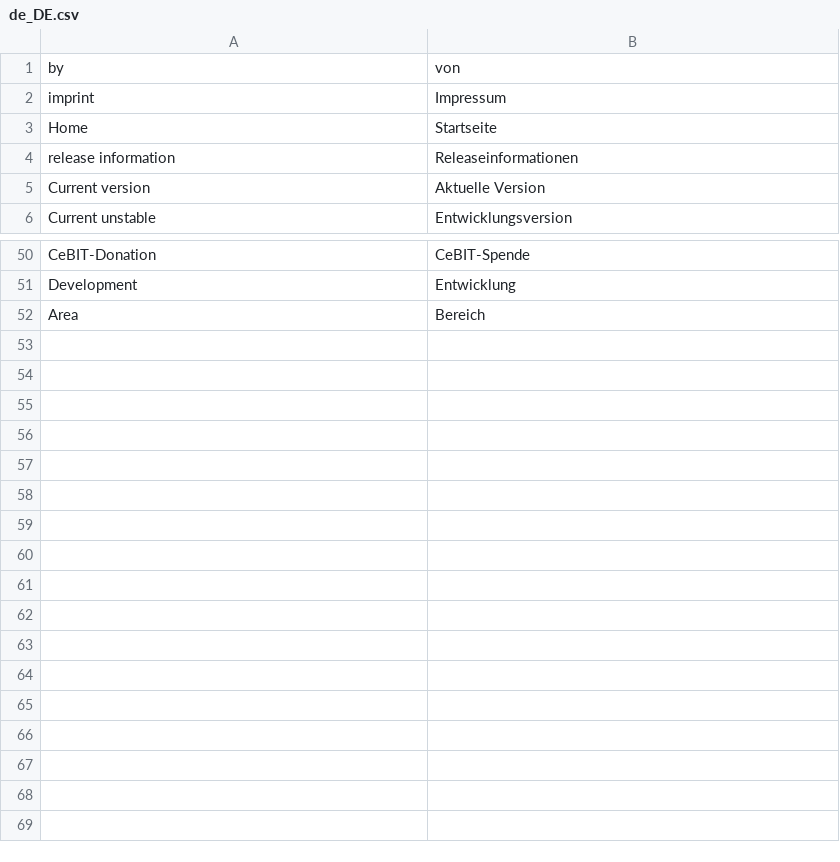
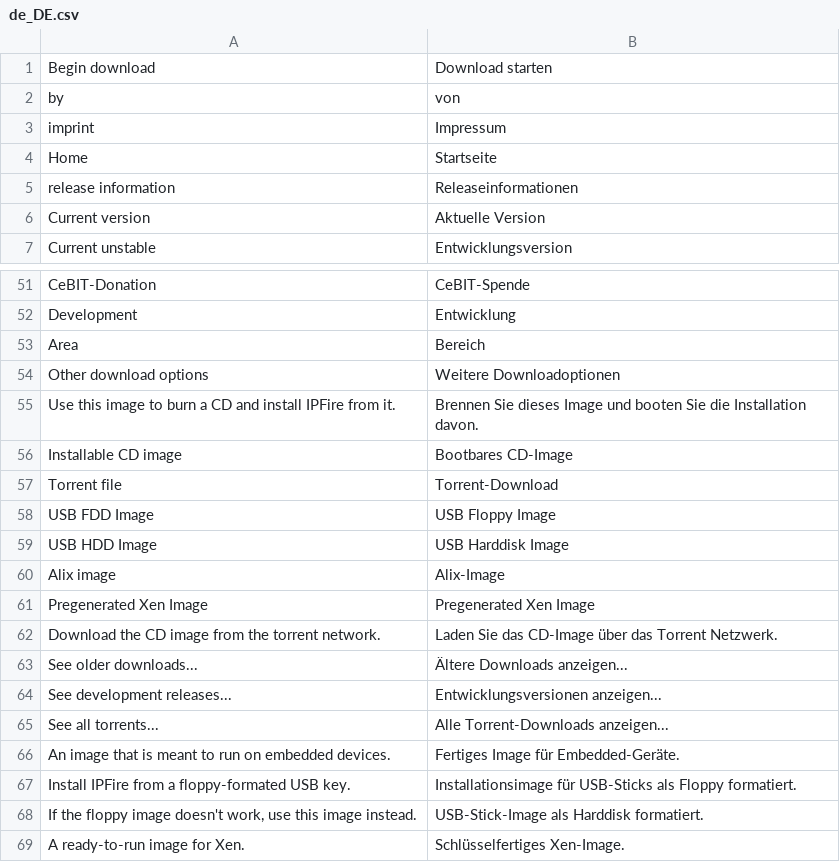
Before and after one commit to pebosi/ipfire.org-bootstrap3, a CSV file: www/translations/de_DE.csv, drawn as a sheet; only a part is shown, gaps mark what is left out.

Commit message:
Add draft of download page.

```diff
--- a/www/translations/de_DE.csv
+++ b/www/translations/de_DE.csv
@@ -1 +1,2 @@
+"Begin download","Download starten"
 "by","von"
@@ -52 +53,17 @@
 "Area","Bereich"
+"Other download options","Weitere Downloadoptionen"
+"Use this image to burn a CD and install IPFire from it.","Brennen Sie dieses Image und booten Sie die Installation davon."
+"Installable CD image","Bootbares CD-Image"
+"Torrent file","Torrent-Download"
+"USB FDD Image","USB Floppy Image"
+"USB HDD Image","USB Harddisk Image"
+"Alix image","Alix-Image"
+"Pregenerated Xen Image","Pregenerated Xen Image"
+"Download the CD image from the torrent network.","Laden Sie das CD-Image über das Torrent Netzwerk."
+"See older downloads...","Ältere Downloads anzeigen..."
+"See development releases...","Entwicklungsversionen anzeigen..."
+"See all torrents...","Alle Torrent-Downloads anzeigen..."
+"An image that is meant to run on embedded devices.","Fertiges Image für Embedded-Geräte."
+"Install IPFire from a floppy-formated USB key.","Installationsimage für USB-Sticks als Floppy formatiert."
+"If the floppy image doesn't work, use this image instead.","USB-Stick-Image als Harddisk formatiert."
+"A ready-to-run image for Xen.","Schlüsselfertiges Xen-Image."
```
Also changed, not shown: 10 other files.
